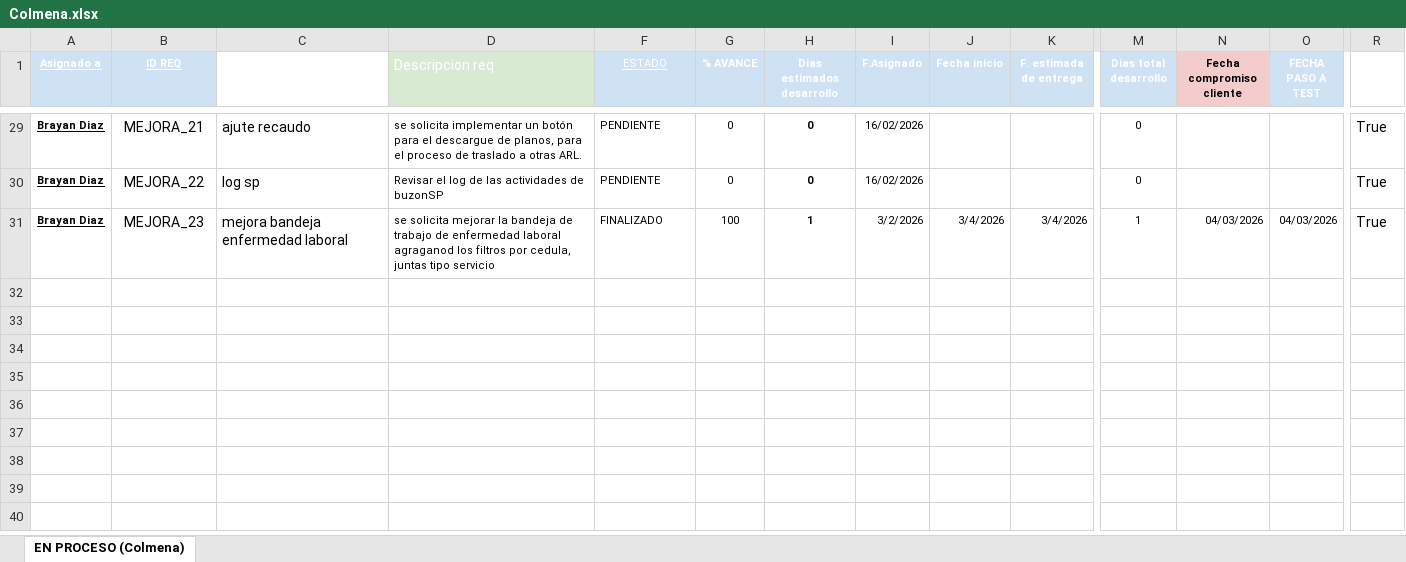
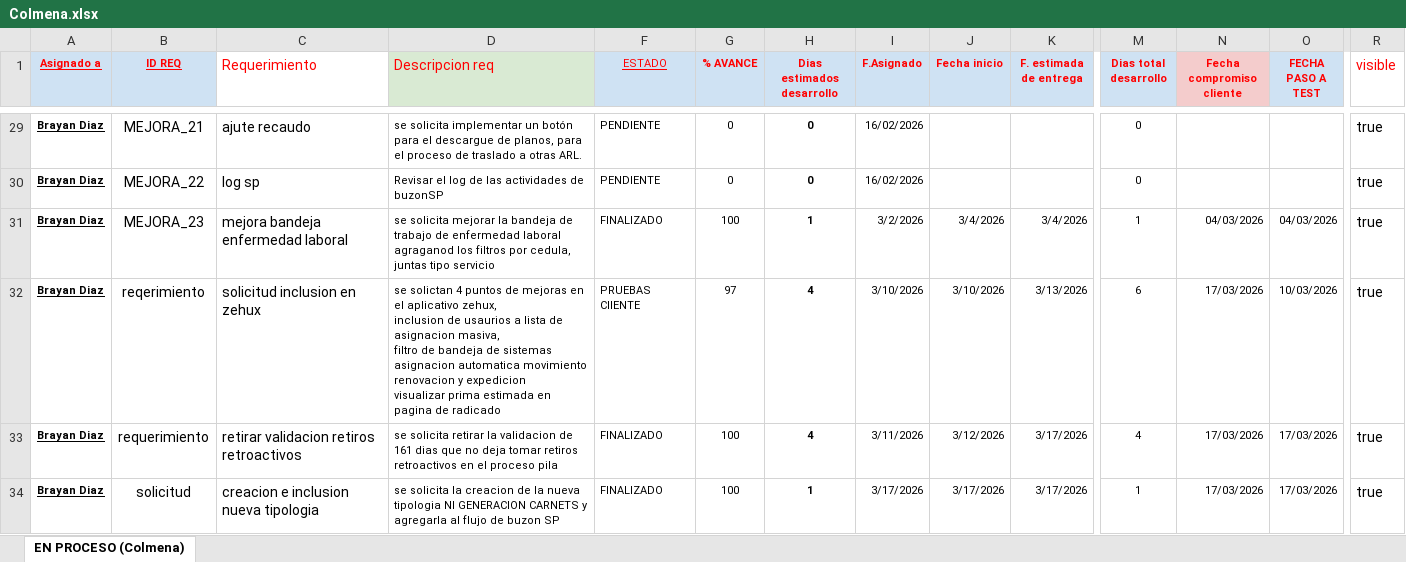
Before and after one commit to Imaginepruebas/requerimientos-diarios, an Excel workbook: Colmena.xlsx, sheet EN PROCESO (Colmena), drawn as a sheet; only a part is shown, gaps mark what is left out; values as stored, in another font and other column widths than the file's, no borders; conditional formats and table styles not drawn; rows hold the shown columns only; ↵ is a line break in a cell; the diff covers the shown part only; the diff names each change by its address in the sheet, - before the commit and + after, or states it on an @@ line.

```diff
--- a/Colmena.xlsx (sheet EN PROCESO (Colmena))
+++ b/Colmena.xlsx (sheet EN PROCESO (Colmena))
-A1:D1 text colour: #FFFFFF
+A1:D1 text colour: #FF0000
-F1:M1 text colour: #FFFFFF
+F1:M1 text colour: #FF0000
-N1 text colour: black
+N1 text colour: #FF0000
-O1:R1 text colour: #FFFFFF
+O1:R1 text colour: #FF0000
-R29:R31 (visible): True
+R29:R31 (visible): true
+row 32: Brayan Diaz | reqerimiento | solicitud inclusion en zehux | se solictan 4 puntos de mejoras en el aplicativo zehux, ↵ inclusion de usaurios a lista de asignacion masiva, ↵ filtro de bandeja de sistemas ↵ asignacion automatica movimiento renovacion y expedicion ↵ visualizar prima estimada en pagina de radicado | PRUEBAS ClIENTE | 97 | 4 | 3/10/2026 | 3/10/2026 | 3/13/2026 | 6 | 17/03/2026 | 10/03/2026 | true
+row 33: Brayan Diaz | requerimiento | retirar validacion retiros retroactivos | se solicita retirar la validacion de 161 dias que no deja tomar retiros retroactivos en el proceso pila | FINALIZADO | 100 | 4 | 3/11/2026 | 3/12/2026 | 3/17/2026 | 4 | 17/03/2026 | 17/03/2026 | true
+row 34: Brayan Diaz | solicitud | creacion e inclusion nueva tipologia | se solicita la creacion de la nueva tipologia NI GENERACION CARNETS y agregarla al flujo de buzon SP | FINALIZADO | 100 | 1 | 3/17/2026 | 3/17/2026 | 3/17/2026 | 1 | 17/03/2026 | 17/03/2026 | true
```
Also changed, not shown: 34 edited cells and cell formats elsewhere in this sheet, Alfa.xlsx, Bolivar.xlsx, 11 other files.
